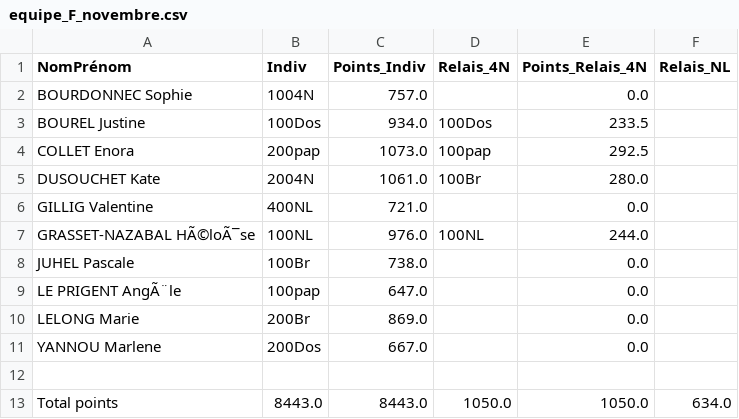
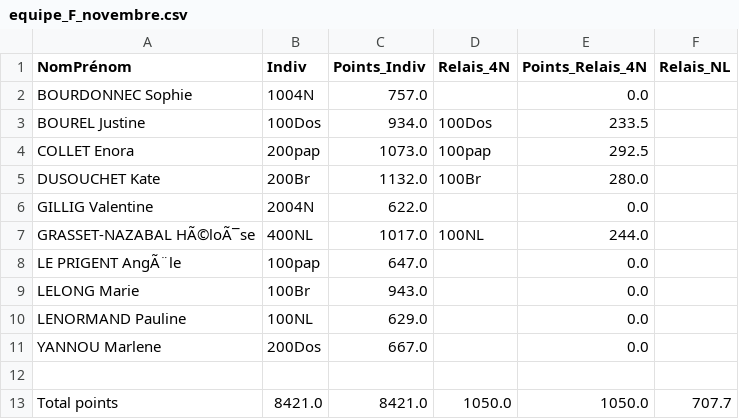
Before and after one commit to eliazmorvan/Optim_Natation, a CSV file: csv/equipe_F_novembre.csv, drawn as a sheet.

```diff
--- a/csv/equipe_F_novembre.csv
+++ b/csv/equipe_F_novembre.csv
@@ -4,10 +4,10 @@ BOUREL Justine;100Dos;934.0;100Dos;233.5;
 COLLET Enora;200pap;1073.0;100pap;292.5;
-DUSOUCHET Kate;2004N;1061.0;100Br;280.0;
-GILLIG Valentine;400NL;721.0;;0.0;
-GRASSET-NAZABAL HÃ©loÃ¯se;100NL;976.0;100NL;244.0;
-JUHEL Pascale;100Br;738.0;;0.0;
+DUSOUCHET Kate;200Br;1132.0;100Br;280.0;
+GILLIG Valentine;2004N;622.0;;0.0;
+GRASSET-NAZABAL HÃ©loÃ¯se;400NL;1017.0;100NL;244.0;
 LE PRIGENT AngÃ¨le;100pap;647.0;;0.0;
-LELONG Marie;200Br;869.0;;0.0;
+LELONG Marie;100Br;943.0;;0.0;
+LENORMAND Pauline;100NL;629.0;;0.0;
 YANNOU Marlene;200Dos;667.0;;0.0;
 ;;;;;
-Total points;8443.0;8443.0;1050.0;1050.0;634.0
+Total points;8421.0;8421.0;1050.0;1050.0;707.7
```
Also changed, not shown: csv/femmes_points_novembre.csv, csv/hommes_points_novembre.csv, 4 other files.
